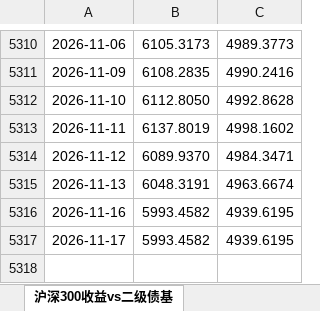
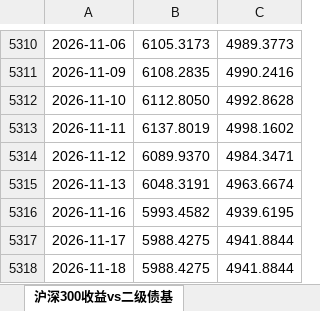
Before and after one commit to Jareddeng/memory-visualization-dashboard, an Excel workbook: edb_data/A股-总表.xlsx, sheet 沪深300收益vs二级债基, drawn as a sheet; only a part is shown, gaps mark what is left out; values as stored, in another font and other column widths than the file's, no borders; the diff names each change by its address in the sheet, - before the commit and + after, or states it on an @@ line.

```diff
--- a/edb_data/A股-总表.xlsx (sheet 沪深300收益vs二级债基)
+++ b/edb_data/A股-总表.xlsx (sheet 沪深300收益vs二级债基)
-B5317: 5993.4582
+B5317: 5988.4275
-C5317: 4939.6195
+C5317: 4941.8844
+row 5318: 2026-11-18 | 5988.4275 | 4941.8844
```
Also changed, not shown: sheet 期权实时成本, sheet A股拥挤度指标, sheet 中证1000年化基差, edb_data/A股-每日拥挤度数据.xlsx, edb_data/宏观-总表.xlsx, 10 other files.
